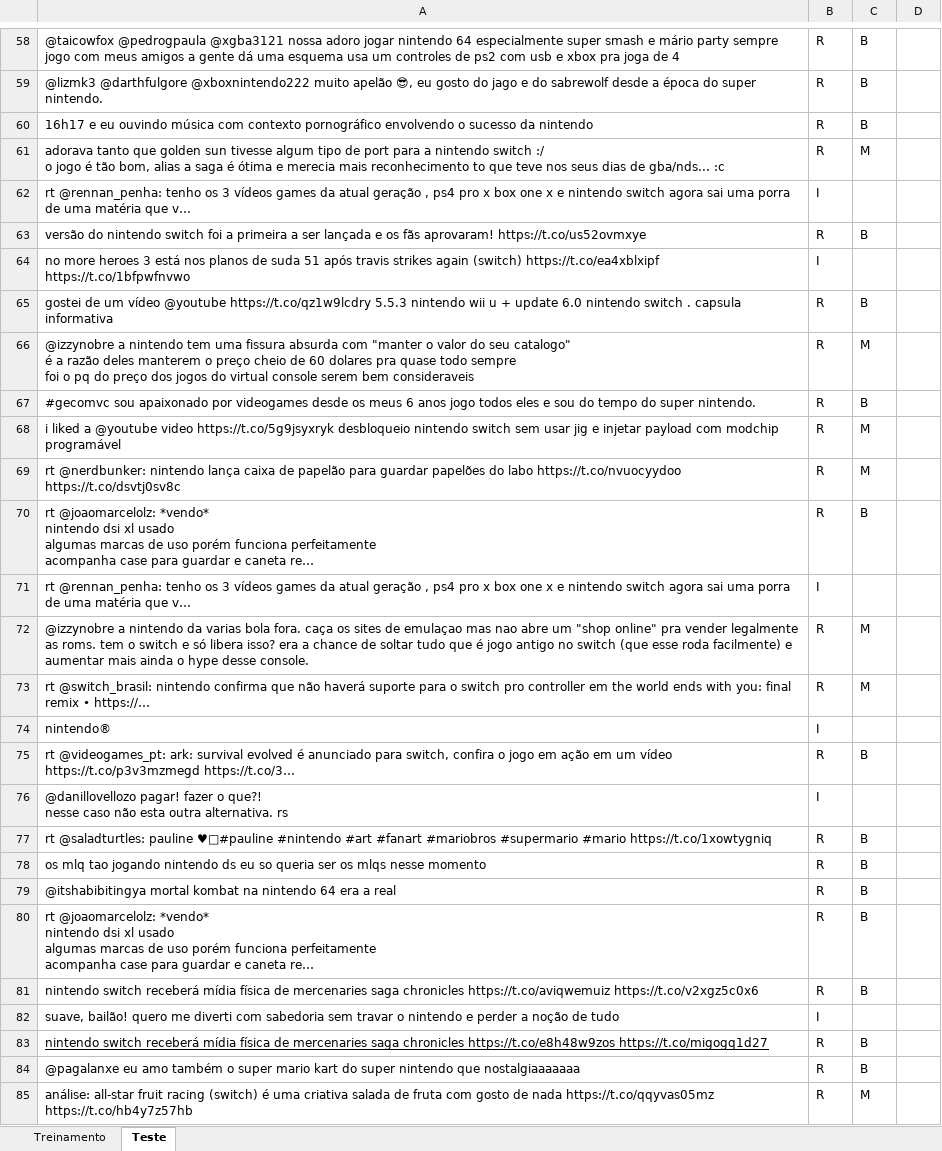
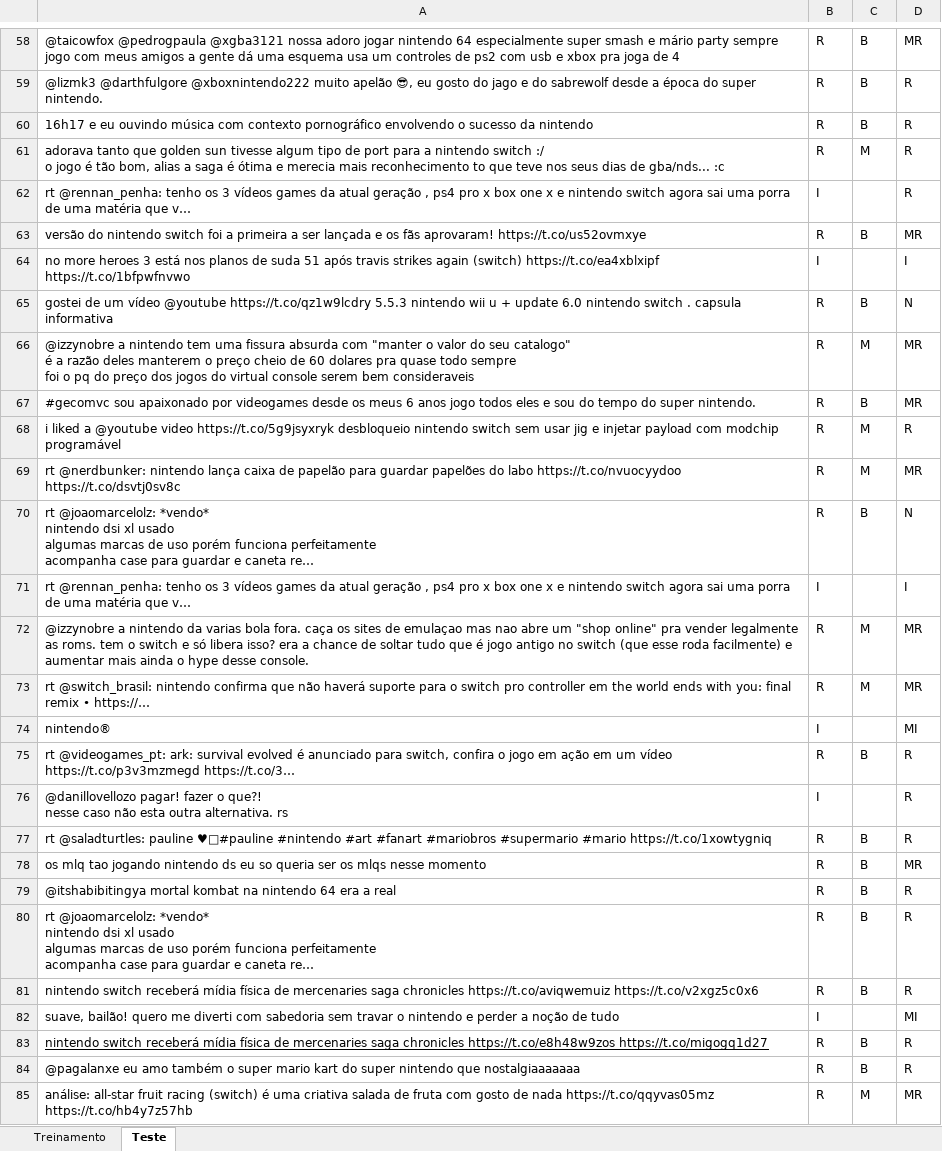
Before and after one commit to enricoan/Projeto2CDD, an Excel workbook: tweets_Nintendo_201809042125.xlsx, sheet Teste, drawn as a sheet; only a part is shown, gaps mark what is left out; values as stored, in another font and other column widths than the file's, no borders; the diff covers the shown part only; the diff names each change by its address in the sheet, - before the commit and + after, or states it on an @@ line.

```diff
--- a/tweets_Nintendo_201809042125.xlsx (sheet Teste)
+++ b/tweets_Nintendo_201809042125.xlsx (sheet Teste)
-D58: (empty)
+D58: MR
-D59:D62: (empty)
+D59:D62: R
-D63: (empty)
+D63: MR
-D64: (empty)
+D64: I
-D65: (empty)
+D65: N
-D66:D67: (empty)
+D66:D67: MR
-D68: (empty)
+D68: R
-D69: (empty)
+D69: MR
-D70: (empty)
+D70: N
-D71: (empty)
+D71: I
-D72:D73: (empty)
+D72:D73: MR
-D74: (empty)
+D74: MI
-D75:D77: (empty)
+D75:D77: R
-D78: (empty)
+D78: MR
-D79:D81: (empty)
+D79:D81: R
-D82: (empty)
+D82: MI
-D83:D84: (empty)
+D83:D84: R
-D85: (empty)
+D85: MR
```
Also changed, not shown: 171 edited cells elsewhere in this sheet.
